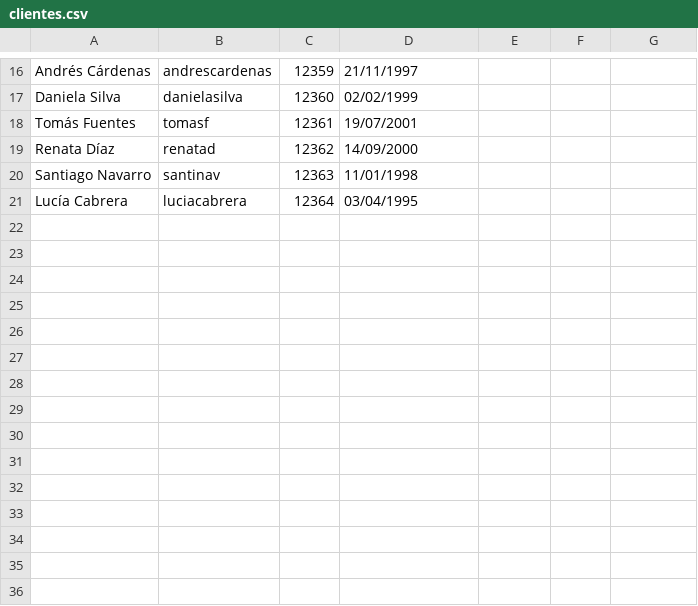
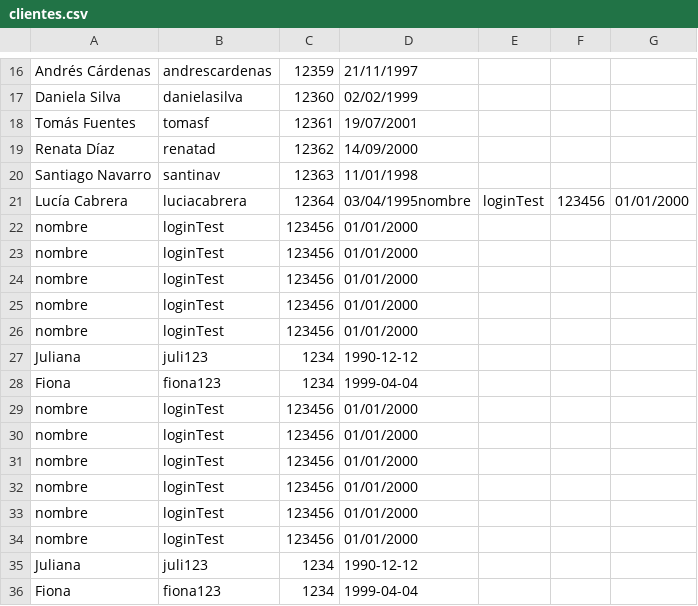
Before and after one commit to DPOO-202510-Grupo4/Proyecto-2, a CSV file: Proyecto1/persistencia/personas/clientes.csv, drawn as a sheet; only a part is shown, gaps mark what is left out.

```diff
--- a/Proyecto1/persistencia/personas/clientes.csv
+++ b/Proyecto1/persistencia/personas/clientes.csv
@@ -20,2 +20,17 @@ Renata Díaz,renatad,12362,14/09/2000
 Santiago Navarro,santinav,12363,11/01/1998
-Lucía Cabrera,luciacabrera,12364,03/04/1995
+Lucía Cabrera,luciacabrera,12364,03/04/1995nombre,loginTest,123456,01/01/2000
+nombre,loginTest,123456,01/01/2000
+nombre,loginTest,123456,01/01/2000
+nombre,loginTest,123456,01/01/2000
+nombre,loginTest,123456,01/01/2000
+nombre,loginTest,123456,01/01/2000
+Juliana,juli123,1234,1990-12-12
+Fiona,fiona123,1234,1999-04-04
+nombre,loginTest,123456,01/01/2000
+nombre,loginTest,123456,01/01/2000
+nombre,loginTest,123456,01/01/2000
+nombre,loginTest,123456,01/01/2000
+nombre,loginTest,123456,01/01/2000
+nombre,loginTest,123456,01/01/2000
+Juliana,juli123,1234,1990-12-12
+Fiona,fiona123,1234,1999-04-04
```
Also changed, not shown: Proyecto1/persistencia/atracciones/atracciones_culturales.csv, Proyecto1/persistencia/atracciones/espectaculos.csv, 22 other files.
